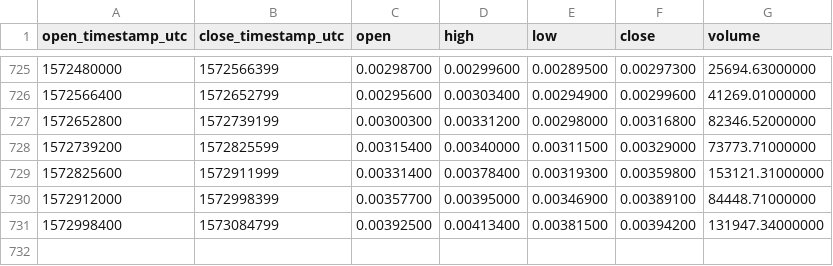
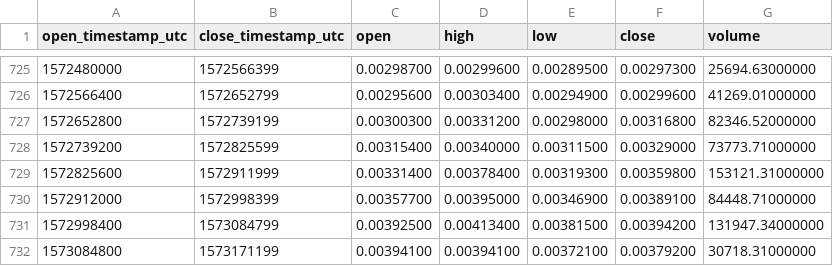
Before and after one commit to cryptobigbro/binance-KMDETH, a CSV file: binance-KMDETH-1d.csv, drawn as a sheet; only a part is shown, gaps mark what is left out.

Commit message:
Update OHLCV data.

```diff
--- a/binance-KMDETH-1d.csv
+++ b/binance-KMDETH-1d.csv
@@ -731 +731,2 @@ open_timestamp_utc,close_timestamp_utc,open,high,low,close,volume
 1572998400,1573084799,0.00392500,0.00413400,0.00381500,0.00394200,131947.34000000
+1573084800,1573171199,0.00394100,0.00394100,0.00372100,0.00379200,30718.31000000
```
Also changed, not shown: 1 other file.
